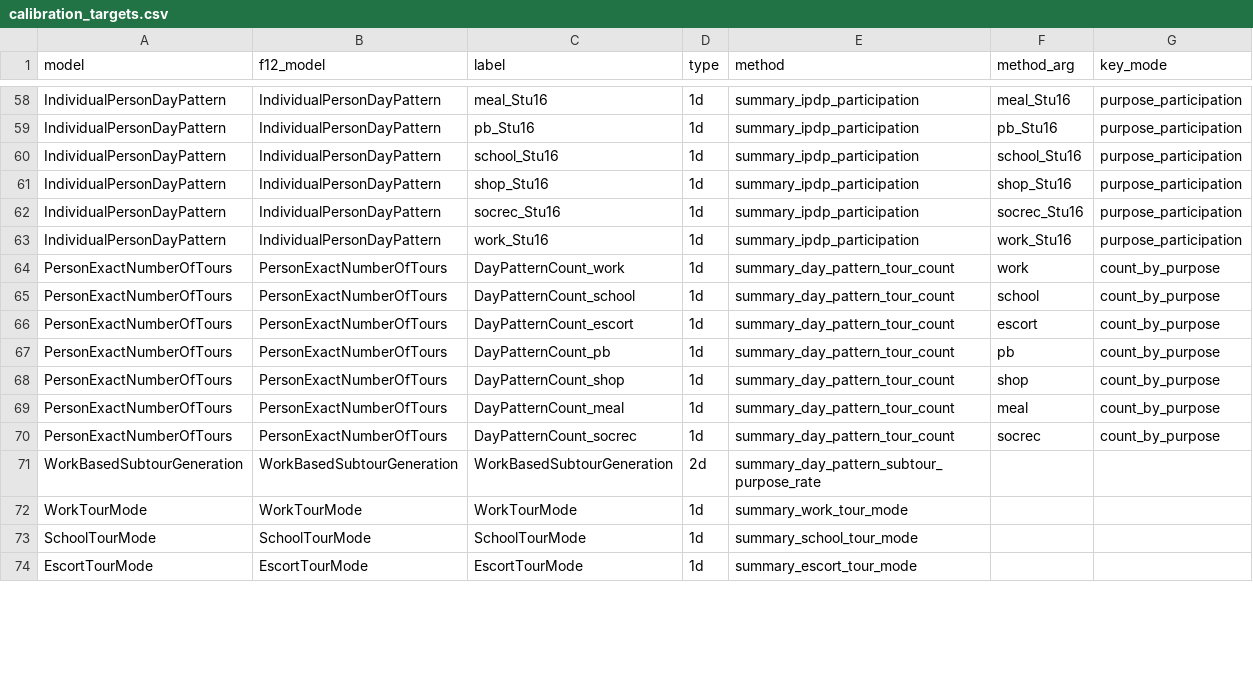
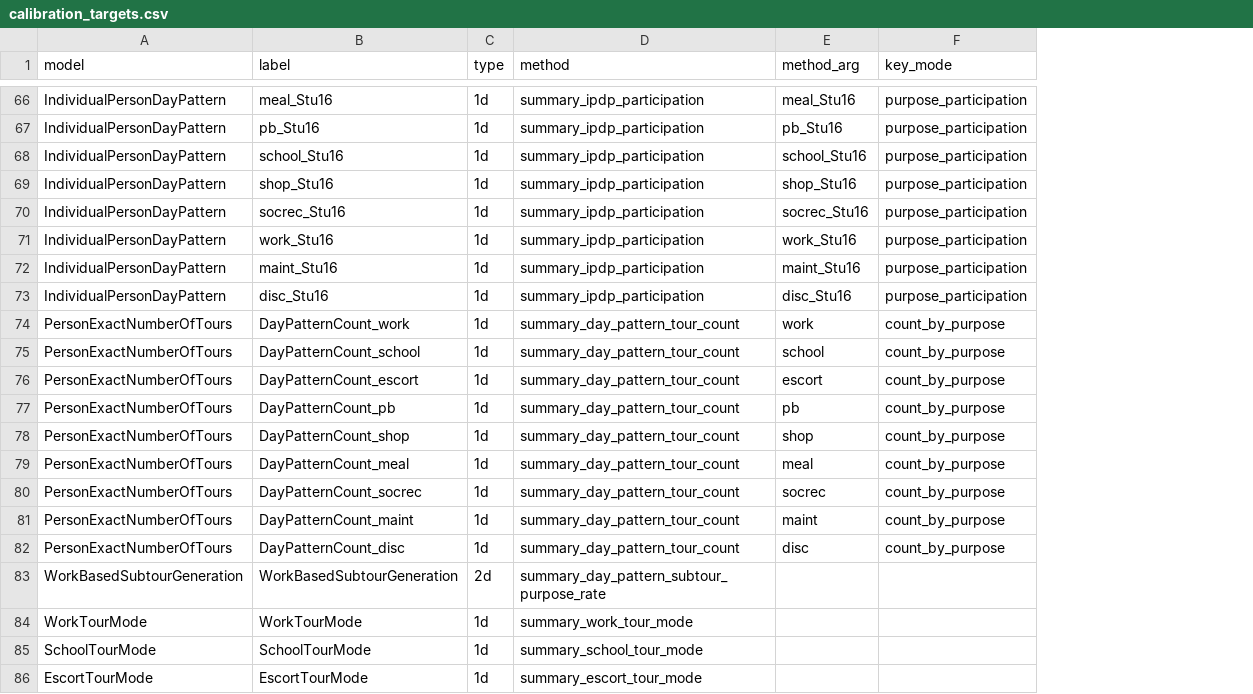
Before and after one commit to wsp-sag/client_chattanooga_rtp_update, a CSV file: virginie/Daysim_summaries/calibration_targets.csv, drawn as a sheet; only a part is shown, gaps mark what is left out; removed rows and columns are numbered as before the commit, all else as after; the diff covers the shown part only; the diff names each change by its address in the sheet, - before the commit and + after, or states it on an @@ line.

Commit message:
updates calibration setup
add aggregated non-mandatory purposes, redo wfh by person type, clean up

```diff
--- a/virginie/Daysim_summaries/calibration_targets.csv
+++ b/virginie/Daysim_summaries/calibration_targets.csv
-column B (f12_model), rows 58-74: IndividualPersonDayPattern | IndividualPersonDayPattern | IndividualPersonDayPattern | IndividualPersonDayPattern | IndividualPersonDayPattern | IndividualPersonDayPattern | PersonExactNumberOfTours | PersonExactNumberOfTours | PersonExactNumberOfTours | PersonExactNumberOfTours | PersonExactNumberOfTours | PersonExactNumberOfTours | PersonExactNumberOfTours | WorkBasedSubtourGeneration | WorkTourMode | SchoolTourMode | EscortTourMode
+row 72: IndividualPersonDayPattern | maint_Stu16 | 1d | summary_ipdp_participation | maint_Stu16 | purpose_participation
+row 73: IndividualPersonDayPattern | disc_Stu16 | 1d | summary_ipdp_participation | disc_Stu16 | purpose_participation
+row 81: PersonExactNumberOfTours | DayPatternCount_maint | 1d | summary_day_pattern_tour_count | maint | count_by_purpose
+row 82: PersonExactNumberOfTours | DayPatternCount_disc | 1d | summary_day_pattern_tour_count | disc | count_by_purpose
```
Also changed, not shown: 12 added rows, 4 removed rows and 15 edited cells elsewhere in this file, virginie/Daysim_summaries/calibration_mapping.csv, 5 other files.
